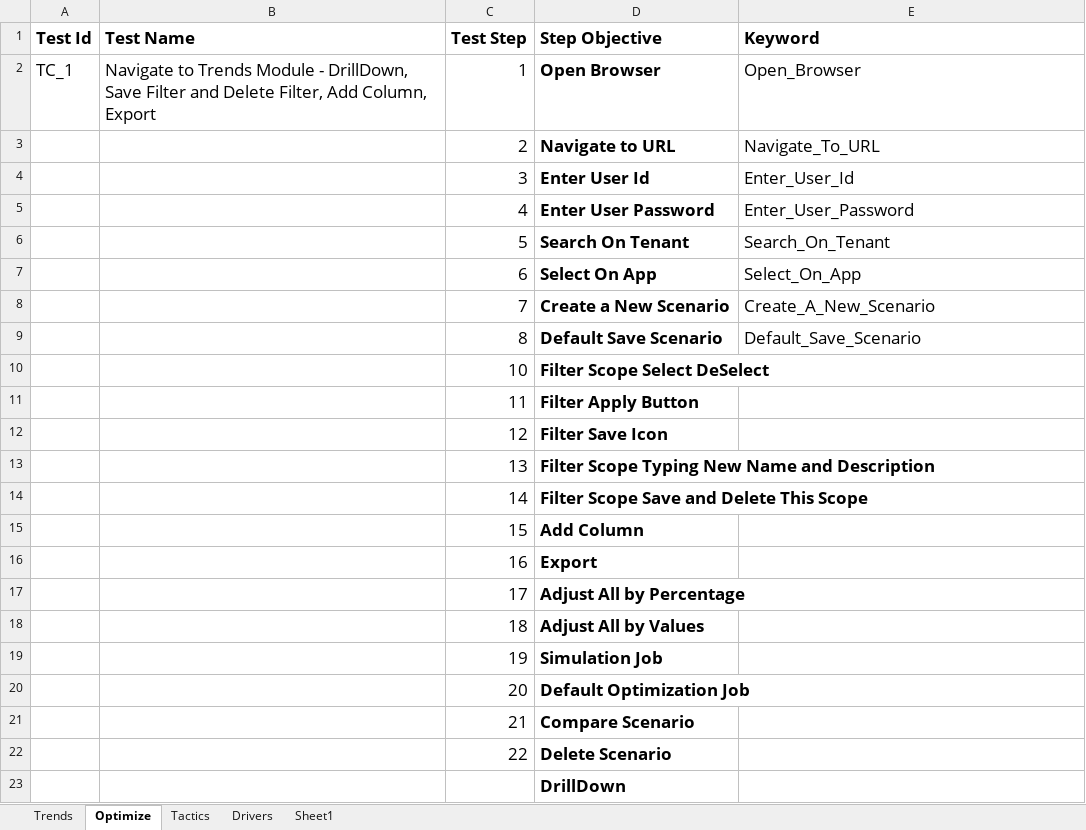
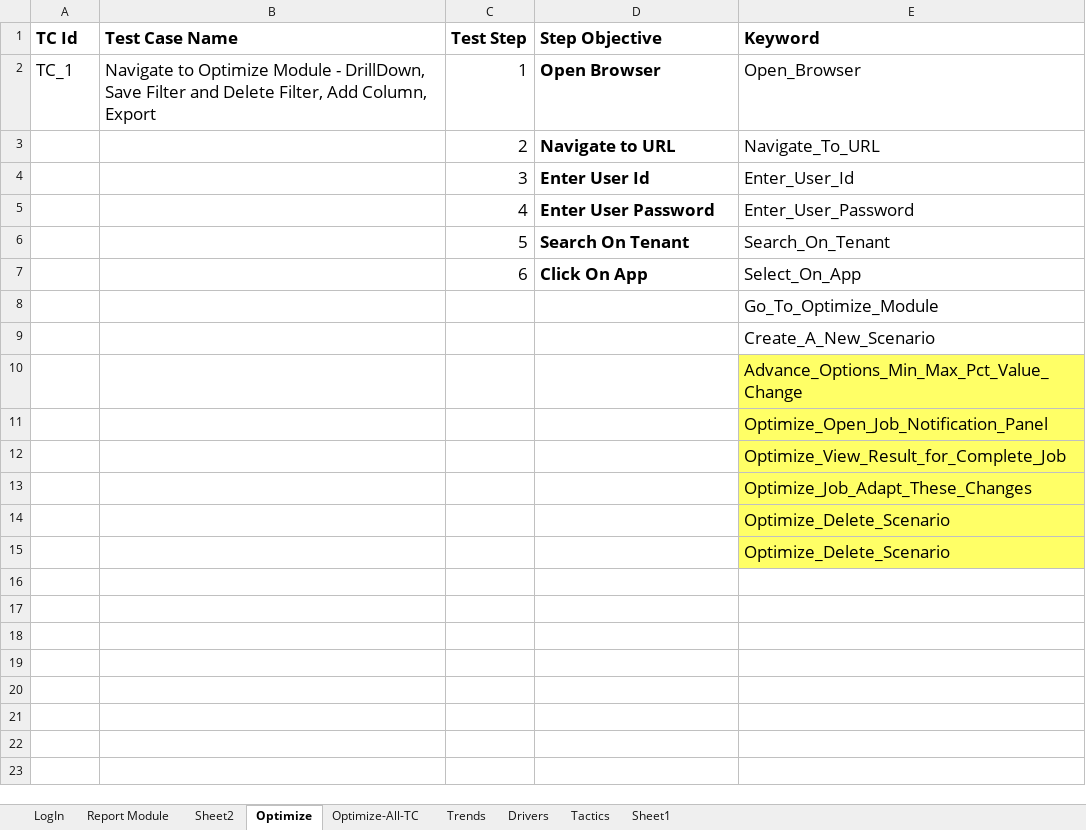
Before and after one commit to SnehaKoley-ipsos/Keyword-driven-ACA, an Excel workbook: Instruction_Data.xlsx, sheet Optimize, drawn as a sheet; values as stored, in another font and other column widths than the file's, no borders; removed rows and columns are numbered as before the commit, all else as after; the diff names each change by its address in the sheet, - before the commit and + after, or states it on an @@ line.

```diff
--- a/Instruction_Data.xlsx (sheet Optimize)
+++ b/Instruction_Data.xlsx (sheet Optimize)
+sheet tab: LogIn
+sheet tab: Report Module
+sheet tab: Sheet2
+sheet tab: Optimize-All-TC
@@ sheet tab order changed: LogIn | Report Module | Sheet2 | Optimize | Optimize-All-TC | Trends | Drivers | Tactics | Sheet1 @@
-A1: Test Id
+A1: TC Id
-B1: Test Name
+B1: Test Case Name
-B2 (Test Case Name): Navigate to Trends Module -…
+B2 (Test Case Name): Navigate to Optimize Module -…
-D7 (Step Objective): Select On App
+D7 (Step Objective): Click On App
-row 8:  |  | 7 | Create a New Scenario | Create_A_New_Scenario
-row 9:  |  | 8 | Default Save Scenario | Default_Save_Scenario
-row 10:  |  | 10 | Filter Scope Select DeSelect
-row 11:  |  | 11 | Filter Apply Button
-row 12:  |  | 12 | Filter Save Icon
-row 13:  |  | 13 | Filter Scope Typing New Name and Description
-row 14:  |  | 14 | Filter Scope Save and Delete This Scope
-row 15:  |  | 15 | Add Column
-row 16:  |  | 16 | Export
-row 17:  |  | 17 | Adjust All by Percentage
-row 18:  |  | 18 | Adjust All by Values
-row 19:  |  | 19 | Simulation Job
-row 20:  |  | 20 | Default Optimization Job
-row 21:  |  | 21 | Compare Scenario
-row 22:  |  | 22 | Delete Scenario
-row 23:  |  |  | DrillDown
+row 8:  |  |  |  | Go_To_Optimize_Module
+row 9:  |  |  |  | Create_A_New_Scenario
+row 10:  |  |  |  | Advance_Options_Min_Max_Pct_Value_Change
+row 11:  |  |  |  | Optimize_Open_Job_Notification_Panel
+row 12:  |  |  |  | Optimize_View_Result_for_Complete_Job
+row 13:  |  |  |  | Optimize_Job_Adapt_These_Changes
+row 14:  |  |  |  | Optimize_Delete_Scenario
+row 15:  |  |  |  | Optimize_Delete_Scenario
```
Also changed, not shown: sheet Tactics, sheet Trends, sheet Drivers, sheet Sheet1, 6 other files.
